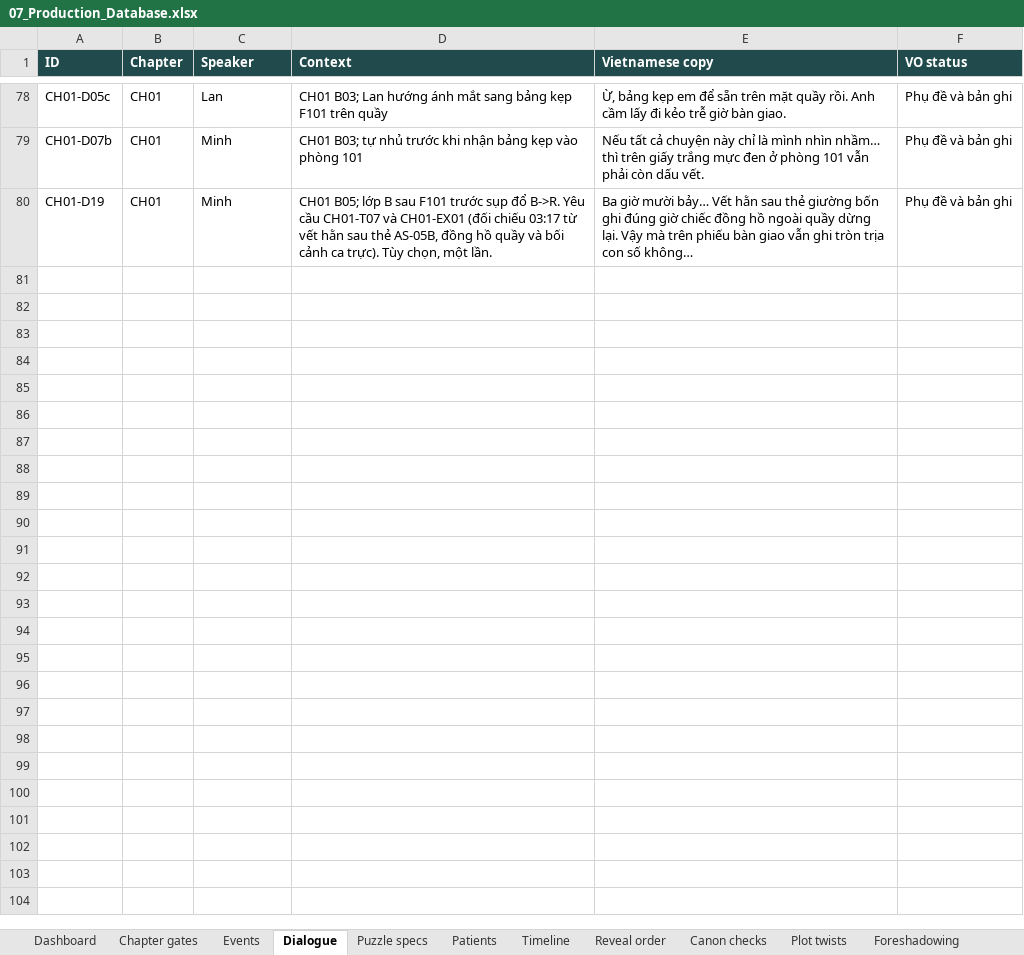
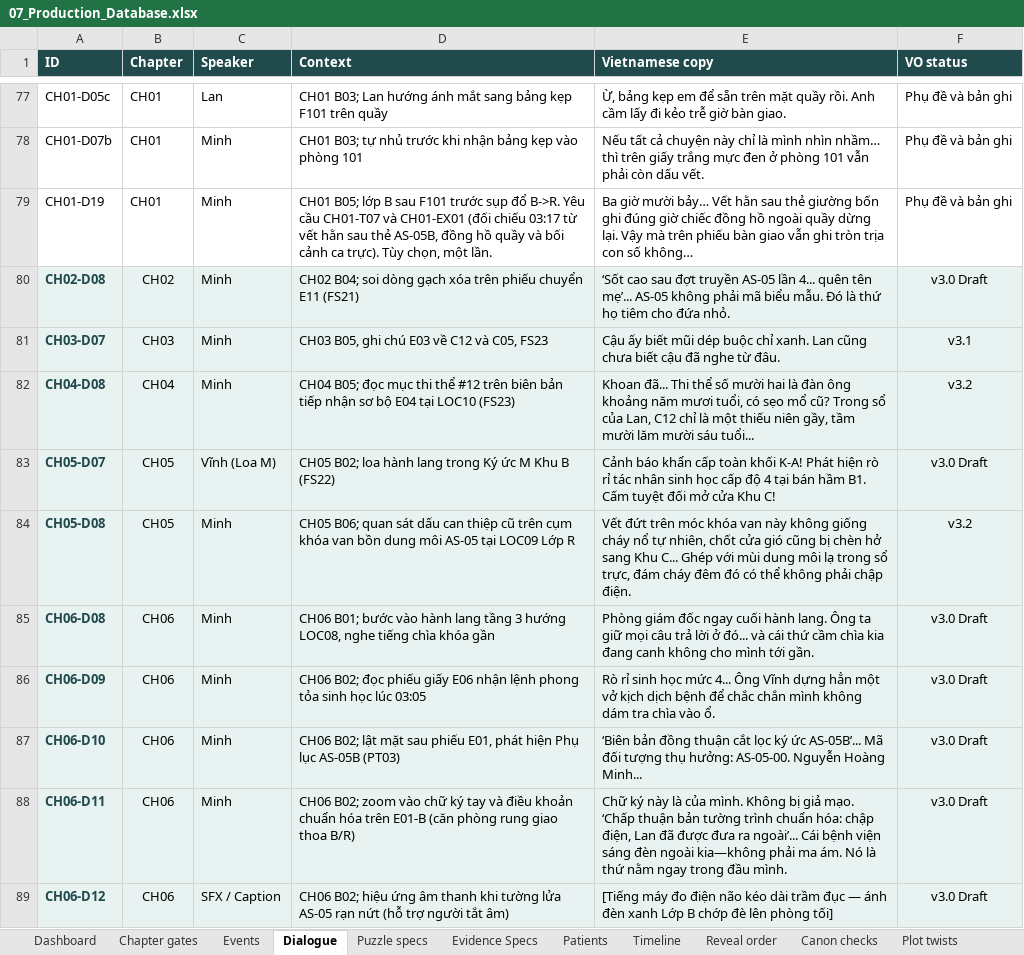
Before and after one commit to billfan157-pixel/ca-truc-cuoi-cung, an Excel workbook: docs/07_Production_Database.xlsx, sheet Dialogue, drawn as a sheet; only a part is shown, gaps mark what is left out; values as stored, in another font and other column widths than the file's, no borders; table styles not drawn; the diff covers the shown part only; the diff names each change by its address in the sheet, - before the commit and + after, or states it on an @@ line.

```diff
--- a/docs/07_Production_Database.xlsx (sheet Dialogue)
+++ b/docs/07_Production_Database.xlsx (sheet Dialogue)
+sheet tab: Evidence Specs
+row 80: CH02-D08 | CH02 | Minh | CH02 B04; soi dòng gạch xóa trên phiếu chuyển E11 (FS21) | ‘Sốt cao sau đợt truyền AS-05 lần 4... quên tên mẹ’... AS-05 không phải mã biểu mẫu. Đó là thứ họ tiêm cho đứa nhỏ. | v3.0 Draft
+row 81: CH03-D07 | CH03 | Minh | CH03 B05, ghi chú E03 về C12 và C05, FS23 | Cậu ấy biết mũi dép buộc chỉ xanh. Lan cũng chưa biết cậu đã nghe từ đâu. | v3.1
+row 82: CH04-D08 | CH04 | Minh | CH04 B05; đọc mục thi thể #12 trên biên bản tiếp nhận sơ bộ E04 tại LOC10 (FS23) | Khoan đã... Thi thể số mười hai là đàn ông khoảng năm mươi tuổi, có sẹo mổ cũ? Trong sổ của Lan, C12 chỉ là một thiếu niên gầy, tầm mười lăm mười sáu tuổi... | v3.2
+row 83: CH05-D07 | CH05 | Vĩnh (Loa M) | CH05 B02; loa hành lang trong Ký ức M Khu B (FS22) | Cảnh báo khẩn cấp toàn khối K-A! Phát hiện rò rỉ tác nhân sinh học cấp độ 4 tại bán hầm B1. Cấm tuyệt đối mở cửa Khu C! | v3.0 Draft
+row 84: CH05-D08 | CH05 | Minh | CH05 B06; quan sát dấu can thiệp cũ trên cụm khóa van bồn dung môi AS-05 tại LOC09 Lớp R | Vết đứt trên móc khóa van này không giống cháy nổ tự nhiên, chốt cửa gió cũng bị chèn hở sang Khu C... Ghép với mùi dung môi lạ trong sổ trực, đám cháy đêm đó có thể không phải chập điện. | v3.2
+row 85: CH06-D08 | CH06 | Minh | CH06 B01; bước vào hành lang tầng 3 hướng LOC08, nghe tiếng chìa khóa gần | Phòng giám đốc ngay cuối hành lang. Ông ta giữ mọi câu trả lời ở đó... và cái thứ cầm chìa kia đang canh không cho mình tới gần. | v3.0 Draft
+row 86: CH06-D09 | CH06 | Minh | CH06 B02; đọc phiếu giấy E06 nhận lệnh phong tỏa sinh học lúc 03:05 | Rò rỉ sinh học mức 4... Ông Vĩnh dựng hẳn một vở kịch dịch bệnh để chắc chắn mình không dám tra chìa vào ổ. | v3.0 Draft
+row 87: CH06-D10 | CH06 | Minh | CH06 B02; lật mặt sau phiếu E01, phát hiện Phụ lục AS-05B (PT03) | ‘Biên bản đồng thuận cắt lọc ký ức AS-05B’... Mã đối tượng thụ hưởng: AS-05-00. Nguyễn Hoàng Minh... | v3.0 Draft
+row 88: CH06-D11 | CH06 | Minh | CH06 B02; zoom vào chữ ký tay và điều khoản chuẩn hóa trên E01-B (căn phòng rung giao thoa B/R) | Chữ ký này là của mình. Không bị giả mạo. ‘Chấp thuận bản tường trình chuẩn hóa: chập điện, Lan đã được đưa ra ngoài’... Cái bệnh viện sáng đèn ngoài kia—không phải ma ám. Nó là thứ nằm ngay trong đầu mình. | v3.0 Draft
+row 89: CH06-D12 | CH06 | SFX / Caption | CH06 B02; hiệu ứng âm thanh khi tường lửa AS-05 rạn nứt (hỗ trợ người tắt âm) | [Tiếng máy đo điện não kéo dài trầm đục — ánh đèn xanh Lớp B chớp đè lên phòng tối] | v3.0 Draft
```
Also changed, not shown: 55 added rows, 1 removed row, 37 edited cells and cell formats elsewhere in this sheet, sheet QA, sheet Changelog, sheet Timeline, sheet Decisions, sheet Narrative QA, sheet Plot twists, 11 more sheets, other sheet tabs, charts or pictures, 16 other files.
